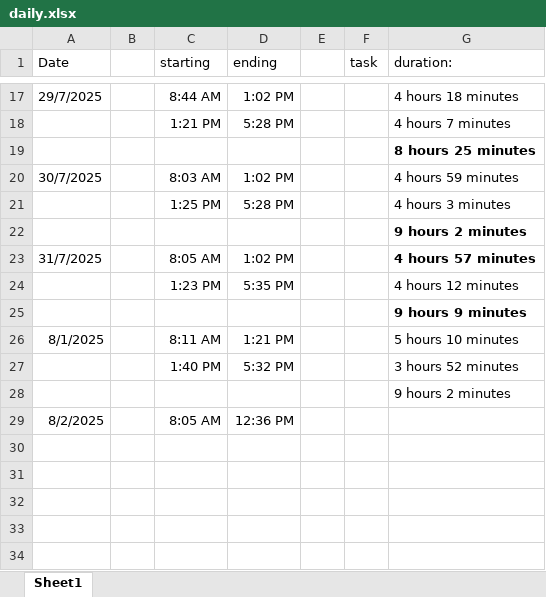
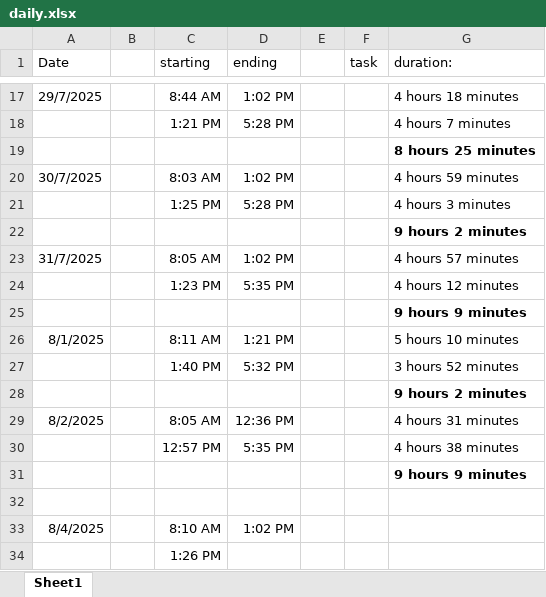
Before and after one commit to sebinjohn20/vonnue_intern, an Excel workbook: daily.xlsx, sheet Sheet1, drawn as a sheet; only a part is shown, gaps mark what is left out; values as stored, in another font and other column widths than the file's, no borders; the diff names each change by its address in the sheet, - before the commit and + after, or states it on an @@ line.

```diff
--- a/daily.xlsx (sheet Sheet1)
+++ b/daily.xlsx (sheet Sheet1)
-G23 bold: on
+G23 bold: off
-G28 bold: off
+G28 bold: on
-G29 (duration:): (empty)
+G29 (duration:): 4 hours 31 minutes
+row 30:  |  | 12:57 PM | 5:35 PM |  |  | 4 hours 38 minutes
+row 31:  |  |  |  |  |  | 9 hours 9 minutes
+row 32: (empty)
+row 33: 8/4/2025 |  | 8:10 AM | 1:02 PM
+row 34:  |  | 1:26 PM
```
Also changed, not shown: 2 other files.
